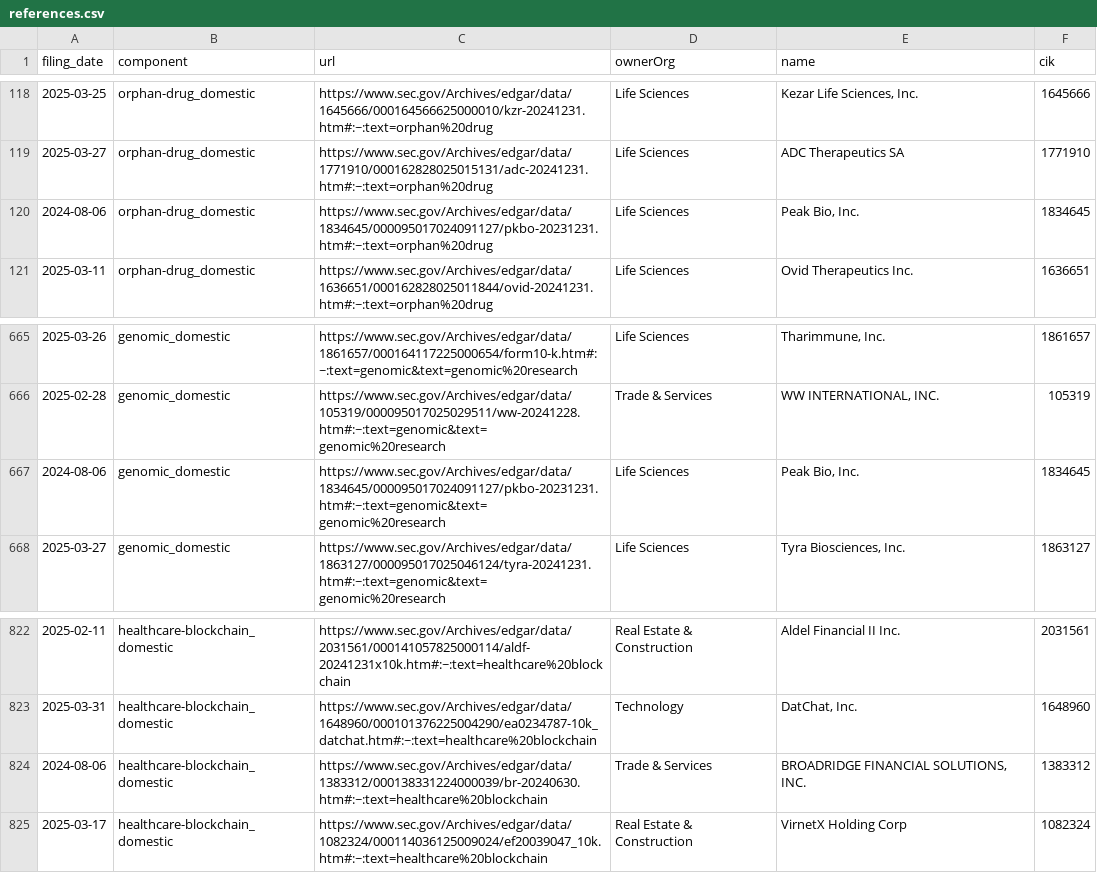
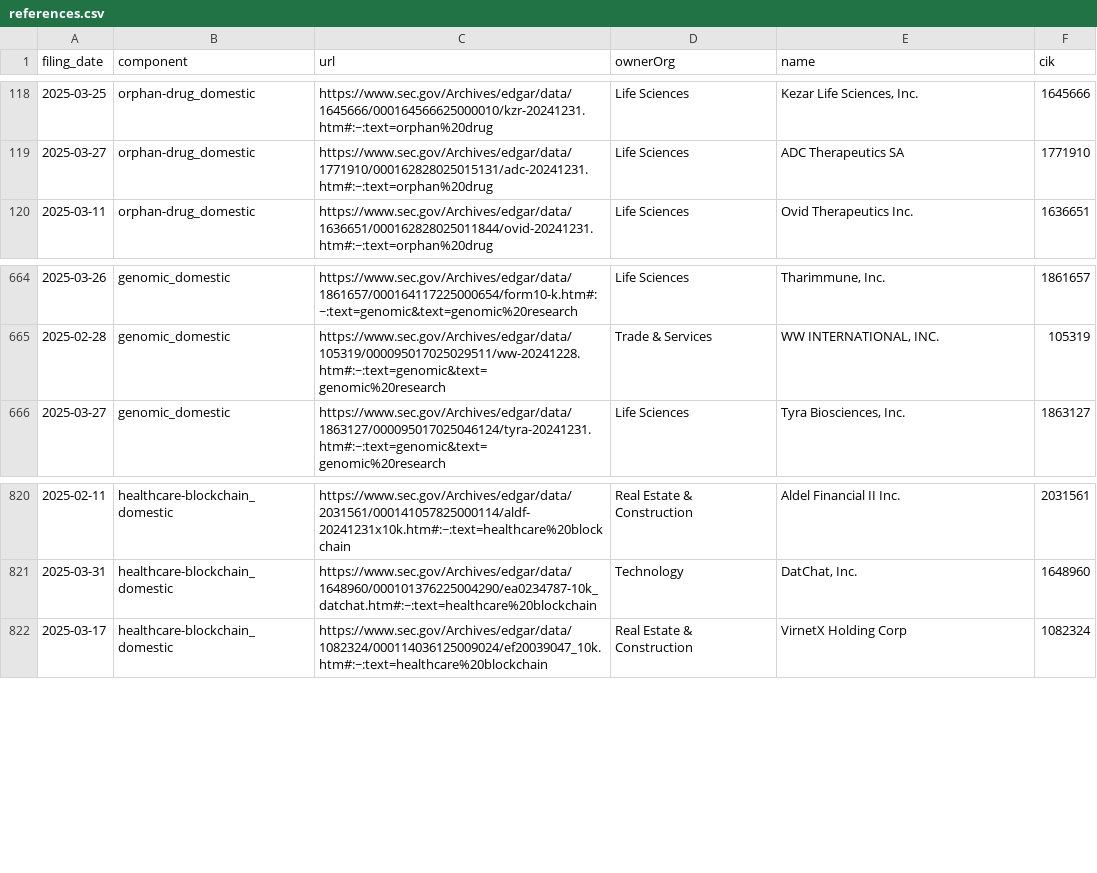
Before and after one commit to jlokos/datamule-indicators, a CSV file: indicators/format1/Health/health-research/references.csv, drawn as a sheet; only a part is shown, gaps mark what is left out.

```diff
--- a/indicators/format1/Health/health-research/references.csv
+++ b/indicators/format1/Health/health-research/references.csv
@@ -119,3 +119,2 @@ filing_date,component,url,ownerOrg,name,cik
 2025-03-27,orphan-drug_domestic,https://www.sec.gov/Archives/edgar/data/1771910/000162828025015131/adc-20241231.htm#:~:text=orphan%20drug,Life Sciences,ADC Therapeutics SA,1771910
-2024-08-06,orphan-drug_domestic,https://www.sec.gov/Archives/edgar/data/1834645/000095017024091127/pkbo-20231231.htm#:~:text=orphan%20drug,Life Sciences,"Peak Bio, Inc.",1834645
 2025-03-11,orphan-drug_domestic,https://www.sec.gov/Archives/edgar/data/1636651/000162828025011844/ovid-20241231.htm#:~:text=orphan%20drug,Life Sciences,Ovid Therapeutics Inc.,1636651
@@ -666,3 +665,2 @@ filing_date,component,url,ownerOrg,name,cik
 2025-02-28,genomic_domestic,https://www.sec.gov/Archives/edgar/data/105319/000095017025029511/ww-20241228.htm#:~:text=genomic&text=genomic%20research,Trade & Services,"WW INTERNATIONAL, INC.",105319
-2024-08-06,genomic_domestic,https://www.sec.gov/Archives/edgar/data/1834645/000095017024091127/pkbo-20231231.htm#:~:text=genomic&text=genomic%20research,Life Sciences,"Peak Bio, Inc.",1834645
 2025-03-27,genomic_domestic,https://www.sec.gov/Archives/edgar/data/1863127/000095017025046124/tyra-20241231.htm#:~:text=genomic&text=genomic%20research,Life Sciences,"Tyra Biosciences, Inc.",1863127
@@ -823,3 +821,2 @@ filing_date,component,url,ownerOrg,name,cik
 2025-03-31,healthcare-blockchain_domestic,https://www.sec.gov/Archives/edgar/data/1648960/000101376225004290/ea0234787-10k_datchat.htm#:~:text=healthcare%20blockchain,Technology,"DatChat, Inc.",1648960
-2024-08-06,healthcare-blockchain_domestic,https://www.sec.gov/Archives/edgar/data/1383312/000138331224000039/br-20240630.htm#:~:text=healthcare%20blockchain,Trade & Services,"BROADRIDGE FINANCIAL SOLUTIONS, INC.",1383312
 2025-03-17,healthcare-blockchain_domestic,https://www.sec.gov/Archives/edgar/data/1082324/000114036125009024/ef20039047_10k.htm#:~:text=healthcare%20blockchain,Real Estate & Construction,VirnetX Holding Corp,1082324
```
Also changed, not shown: indicators/format1/Consumer Sentiment/consumer-confidence/references.csv, indicators/format1/Health/health/references.csv, 43 other files.
